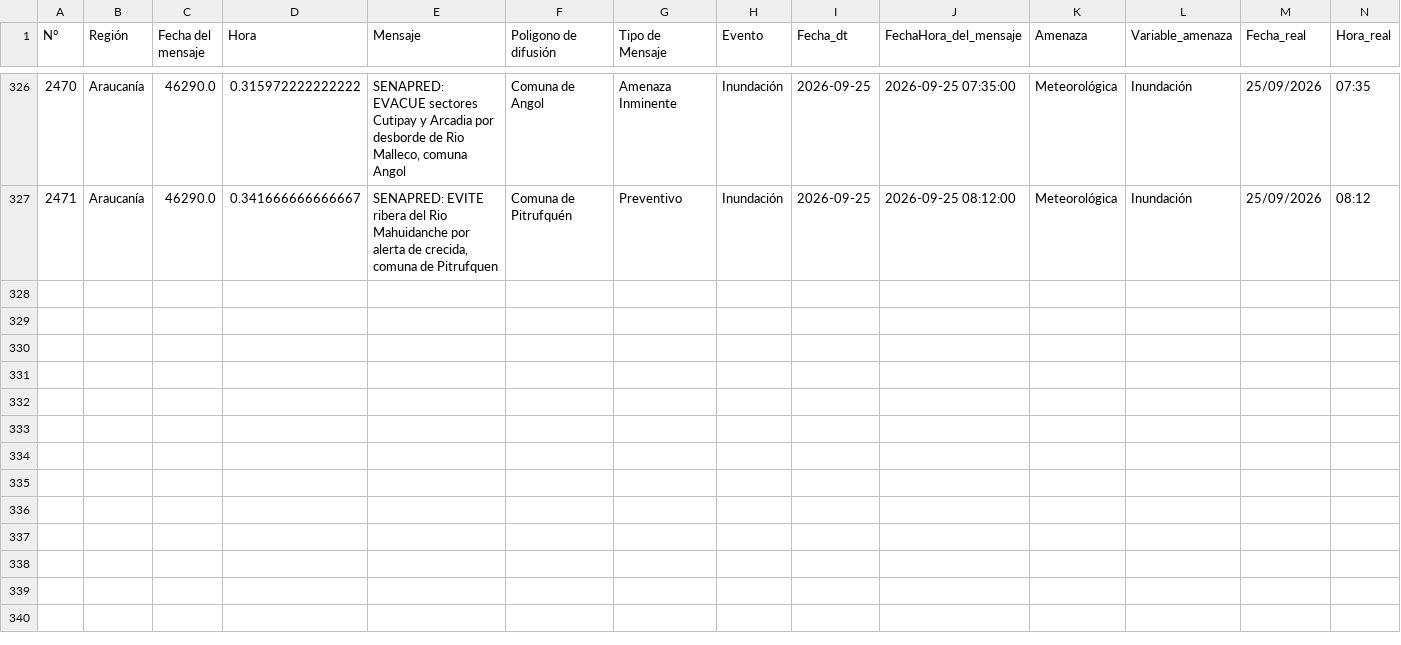
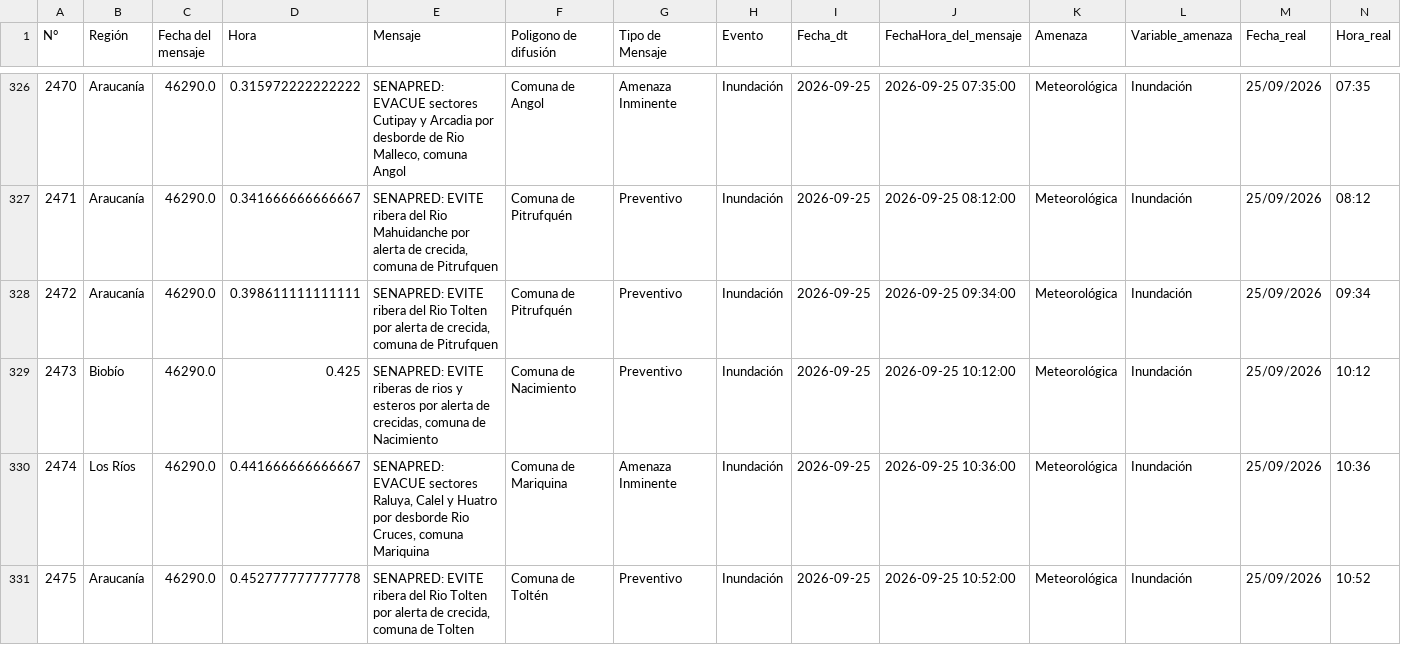
Before and after one commit to SENAPRED/datos-sae, a CSV file: Datos_SAE_filtrado.csv, drawn as a sheet; only a part is shown, gaps mark what is left out; the diff names each change by its address in the sheet, - before the commit and + after, or states it on an @@ line.

```diff
--- a/Datos_SAE_filtrado.csv
+++ b/Datos_SAE_filtrado.csv
+row 328: 2472 | Araucanía | 46290.0 | 0.398611111111111 | SENAPRED: EVITE ribera del Rio Tolten por alerta de crecida, comuna de Pitrufquen | Comuna de Pitrufquén | Preventivo | Inundación | 2026-09-25 | 2026-09-25 09:34:00 | Meteorológica | Inundación | 25/09/2026 | 09:34
+row 329: 2473 | Biobío | 46290.0 | 0.425 | SENAPRED: EVITE riberas de rios y esteros por alerta de crecidas, comuna de Nacimiento | Comuna de Nacimiento | Preventivo | Inundación | 2026-09-25 | 2026-09-25 10:12:00 | Meteorológica | Inundación | 25/09/2026 | 10:12
+row 330: 2474 | Los Ríos | 46290.0 | 0.441666666666667 | SENAPRED: EVACUE sectores Raluya, Calel y Huatro por desborde Rio Cruces, comuna Mariquina | Comuna de Mariquina | Amenaza Inminente | Inundación | 2026-09-25 | 2026-09-25 10:36:00 | Meteorológica | Inundación | 25/09/2026 | 10:36
+row 331: 2475 | Araucanía | 46290.0 | 0.452777777777778 | SENAPRED: EVITE ribera del Rio Tolten por alerta de crecida, comuna de Tolten | Comuna de Toltén | Preventivo | Inundación | 2026-09-25 | 2026-09-25 10:52:00 | Meteorológica | Inundación | 25/09/2026 | 10:52
```
